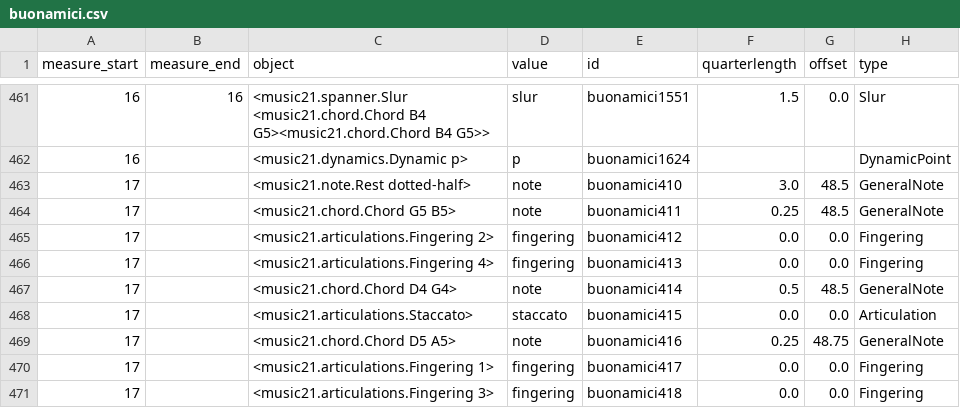
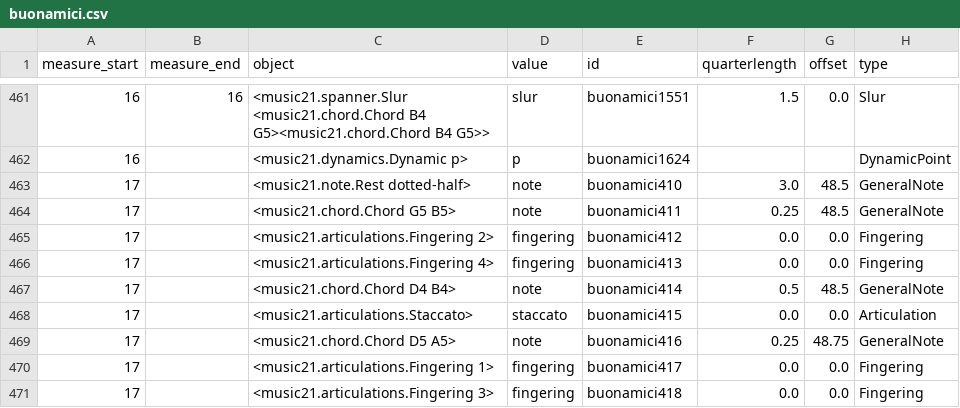
Before and after one commit to nicholascornia89/echos_du_temps_passe, a CSV file: analysis/K9/buonamici.csv, drawn as a sheet; only a part is shown, gaps mark what is left out.

```diff
--- a/analysis/K9/buonamici.csv
+++ b/analysis/K9/buonamici.csv
@@ -466,3 +466,3 @@ measure_start,measure_end,object,value,id,quarterlength,offset,type
 17,,<music21.articulations.Fingering 4>,fingering,buonamici413,0.0,0.0,Fingering
-17,,<music21.chord.Chord D4 G4>,note,buonamici414,0.5,48.5,GeneralNote
+17,,<music21.chord.Chord D4 B4>,note,buonamici414,0.5,48.5,GeneralNote
 17,,<music21.articulations.Staccato>,staccato,buonamici415,0.0,0.0,Articulation
```
Also changed, not shown: analysis/K9/diff/buonamici_diff.csv, 50 other files.
